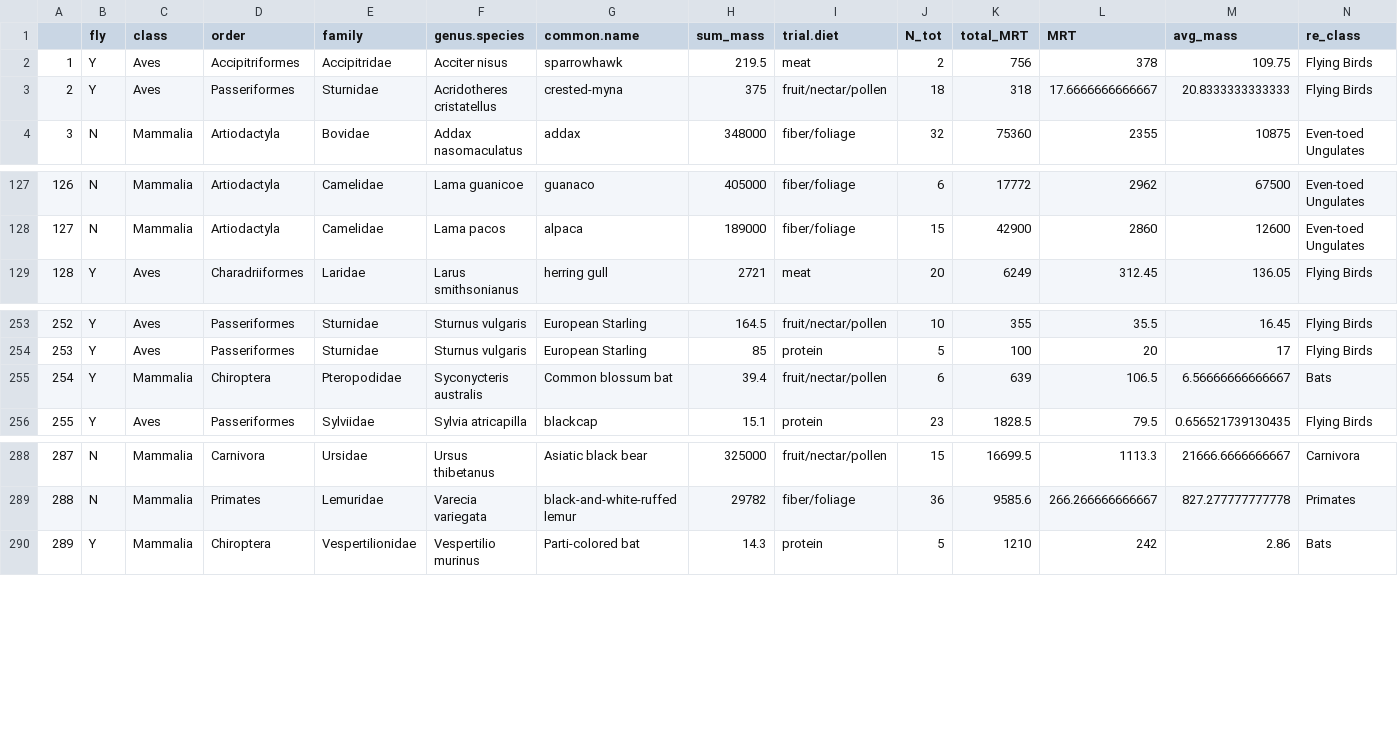
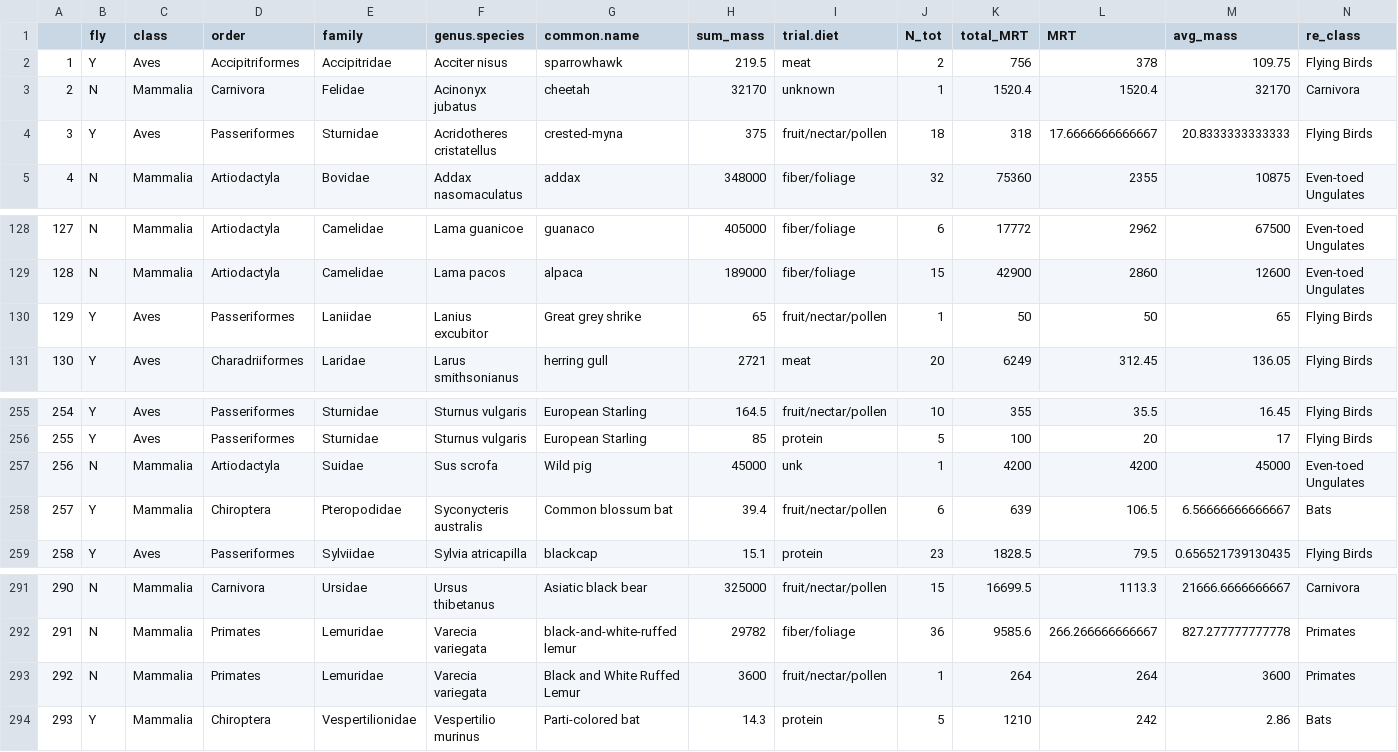
Before and after one commit to brooklabteam/git-transit-time, a CSV file: data/revision-3/dat_sum_tot_clean_MRT_R2.csv, drawn as a sheet; only a part is shown, gaps mark what is left out; addresses are those after the commit; rows hold the shown columns only; the diff names each change by its address in the sheet, - before the commit and + after, or states it on an @@ line.

```diff
--- a/data/revision-3/dat_sum_tot_clean_MRT_R2.csv
+++ b/data/revision-3/dat_sum_tot_clean_MRT_R2.csv
+row 3: 2 | N | Mammalia | Carnivora | Felidae | Acinonyx jubatus | cheetah | 32170 | unknown | 1 | 1520.4 | 1520.4 | 32170 | Carnivora
@@ column A renumbered from row 4 down @@
+row 130: 129 | Y | Aves | Passeriformes | Laniidae | Lanius excubitor | Great grey shrike | 65 | fruit/nectar/pollen | 1 | 50 | 50 | 65 | Flying Birds
+row 257: 256 | N | Mammalia | Artiodactyla | Suidae | Sus scrofa | Wild pig | 45000 | unk | 1 | 4200 | 4200 | 45000 | Even-toed Ungulates
+row 293: 292 | N | Mammalia | Primates | Lemuridae | Varecia variegata | Black and White Ruffed Lemur | 3600 | fruit/nectar/pollen | 1 | 264 | 264 | 3600 | Primates
```
Also changed, not shown: data/revision-3/dat_sum_tot_GIT_R3.csv, data/revision-3/dat_sum_tot_MRT_R2.csv, 3 other files.
